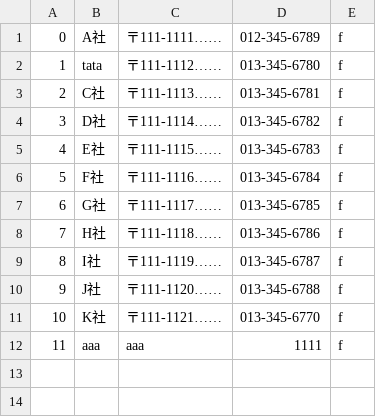
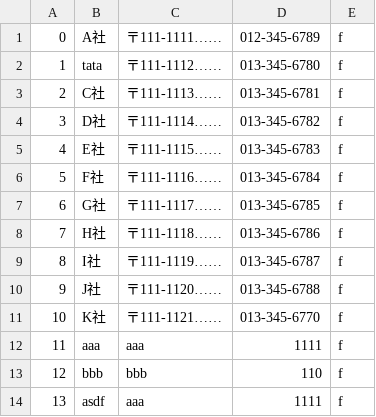
Before and after one commit to s14007/PBL2015, a CSV file: sample/toi1/client.csv, drawn as a sheet; the diff names each change by its address in the sheet, - before the commit and + after, or states it on an @@ line.

```diff
--- a/sample/toi1/client.csv
+++ b/sample/toi1/client.csv
+row 13: 12 | bbb | bbb | 110 | f
+row 14: 13 | asdf | aaa | 1111 | f
```
Also changed, not shown: 9 other files.
